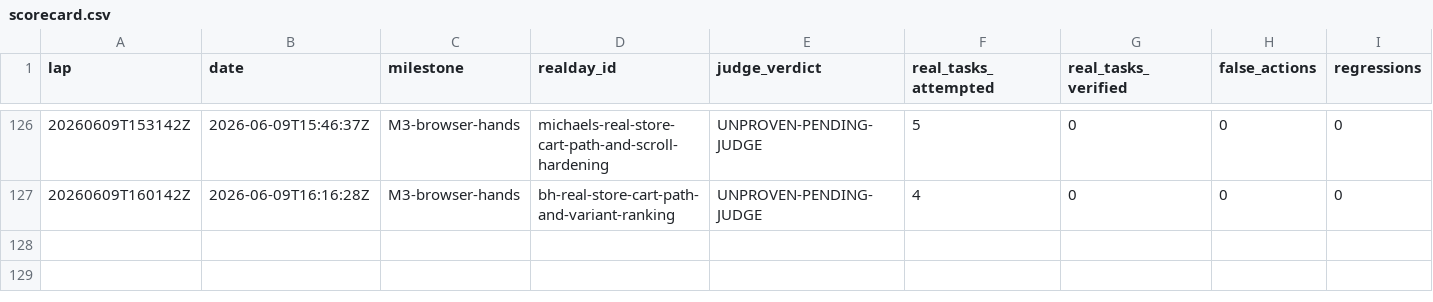
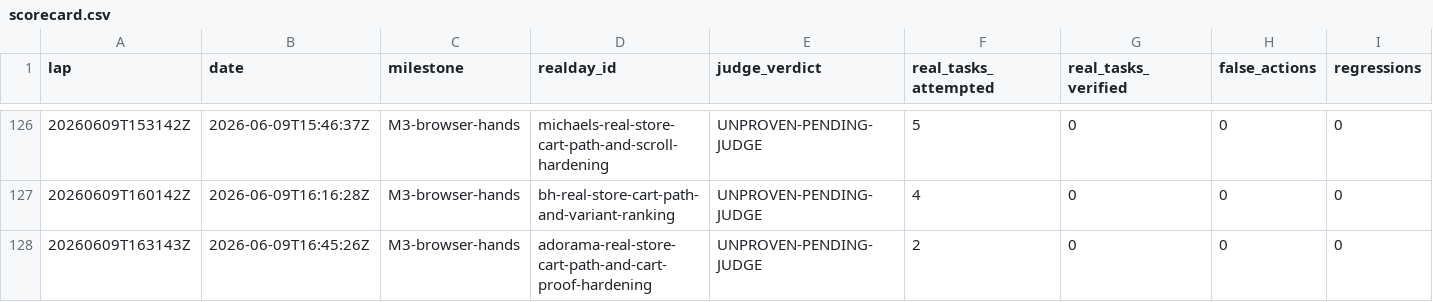
Before and after one commit to anticipation-labs/Anticipy, a CSV file: logs/scorecard.csv, drawn as a sheet; only a part is shown, gaps mark what is left out; rows hold the shown columns only; the diff names each change by its address in the sheet, - before the commit and + after, or states it on an @@ line.

Commit message:
Add Adorama cart recipe support

```diff
--- a/logs/scorecard.csv
+++ b/logs/scorecard.csv
+row 128: 20260609T163143Z | 2026-06-09T16:45:26Z | M3-browser-hands | adorama-real-store-cart-path-and-cart-proof-hardening | UNPROVEN-PENDING-JUDGE | 2 | 0 | 0 | 0
```
Also changed, not shown: 6 other files.
